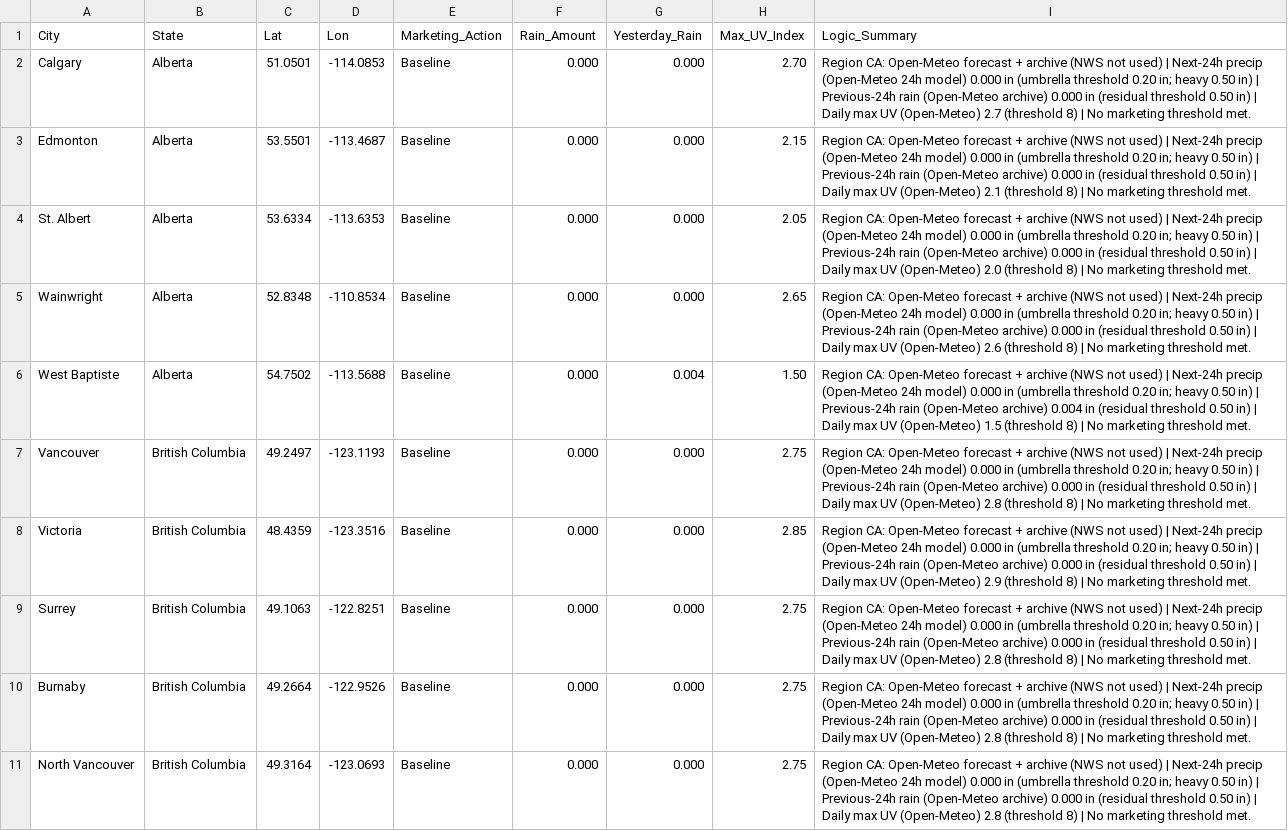
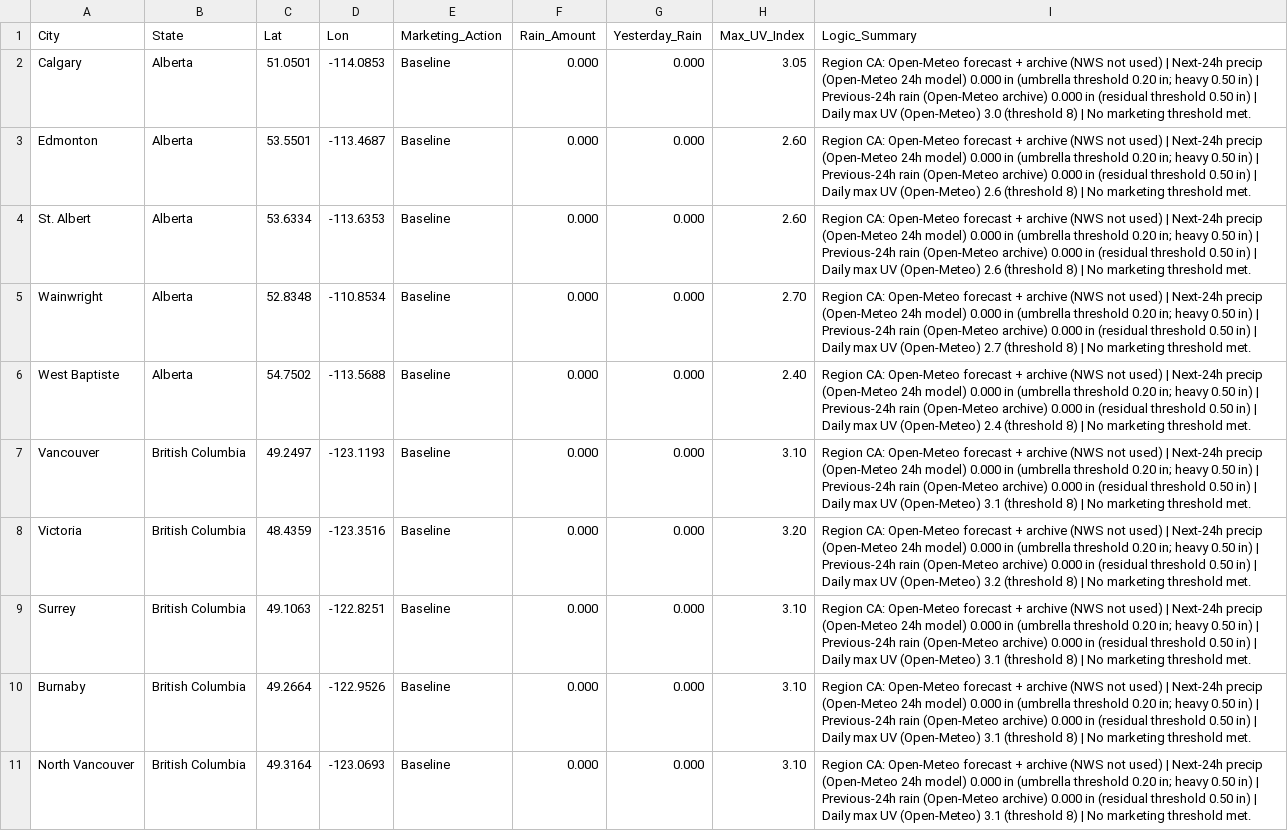
Before and after one commit to WeathermanInc/marketing-weather-engine, a CSV file: marketing_weather_report_can.csv, drawn as a sheet; only a part is shown; the diff covers the shown part only; the diff names each change by its address in the sheet, - before the commit and + after, or states it on an @@ line.

```diff
--- a/marketing_weather_report_can.csv
+++ b/marketing_weather_report_can.csv
-H2 (Max_UV_Index): 2.70
+H2 (Max_UV_Index): 3.05
-I2 (Logic_Summary): …UV (Open-Meteo) 2.7 (threshold 8)…
+I2 (Logic_Summary): …UV (Open-Meteo) 3.0 (threshold 8)…
-H3 (Max_UV_Index): 2.15
+H3 (Max_UV_Index): 2.60
-I3 (Logic_Summary): …UV (Open-Meteo) 2.1 (threshold 8)…
+I3 (Logic_Summary): …UV (Open-Meteo) 2.6 (threshold 8)…
-H4 (Max_UV_Index): 2.05
+H4 (Max_UV_Index): 2.60
-I4 (Logic_Summary): …UV (Open-Meteo) 2.0 (threshold 8)…
+I4 (Logic_Summary): …UV (Open-Meteo) 2.6 (threshold 8)…
-H5 (Max_UV_Index): 2.65
+H5 (Max_UV_Index): 2.70
-I5 (Logic_Summary): …UV (Open-Meteo) 2.6 (threshold 8)…
+I5 (Logic_Summary): …UV (Open-Meteo) 2.7 (threshold 8)…
-G6 (Yesterday_Rain): 0.004
+G6 (Yesterday_Rain): 0.000
-H6 (Max_UV_Index): 1.50
+H6 (Max_UV_Index): 2.40
-I6 (Logic_Summary): …(Open-Meteo archive) 0.004 in (residual threshold 0.50 in) | Daily max UV (Open-Meteo) 1.5 (threshold 8)…
+I6 (Logic_Summary): …(Open-Meteo archive) 0.000 in (residual threshold 0.50 in) | Daily max UV (Open-Meteo) 2.4 (threshold 8)…
-H7 (Max_UV_Index): 2.75
+H7 (Max_UV_Index): 3.10
-I7 (Logic_Summary): …UV (Open-Meteo) 2.8 (threshold 8)…
+I7 (Logic_Summary): …UV (Open-Meteo) 3.1 (threshold 8)…
-H8 (Max_UV_Index): 2.85
+H8 (Max_UV_Index): 3.20
-I8 (Logic_Summary): …UV (Open-Meteo) 2.9 (threshold 8)…
+I8 (Logic_Summary): …UV (Open-Meteo) 3.2 (threshold 8)…
-H9:H11 (Max_UV_Index): 2.75
+H9:H11 (Max_UV_Index): 3.10
-I9:I11 (Logic_Summary): …UV (Open-Meteo) 2.8 (threshold 8)…
+I9:I11 (Logic_Summary): …UV (Open-Meteo) 3.1 (threshold 8)…
```
Also changed, not shown: 139 edited cells elsewhere in this file, marketing_weather_report_uk.csv, marketing_weather_report_us.csv.
